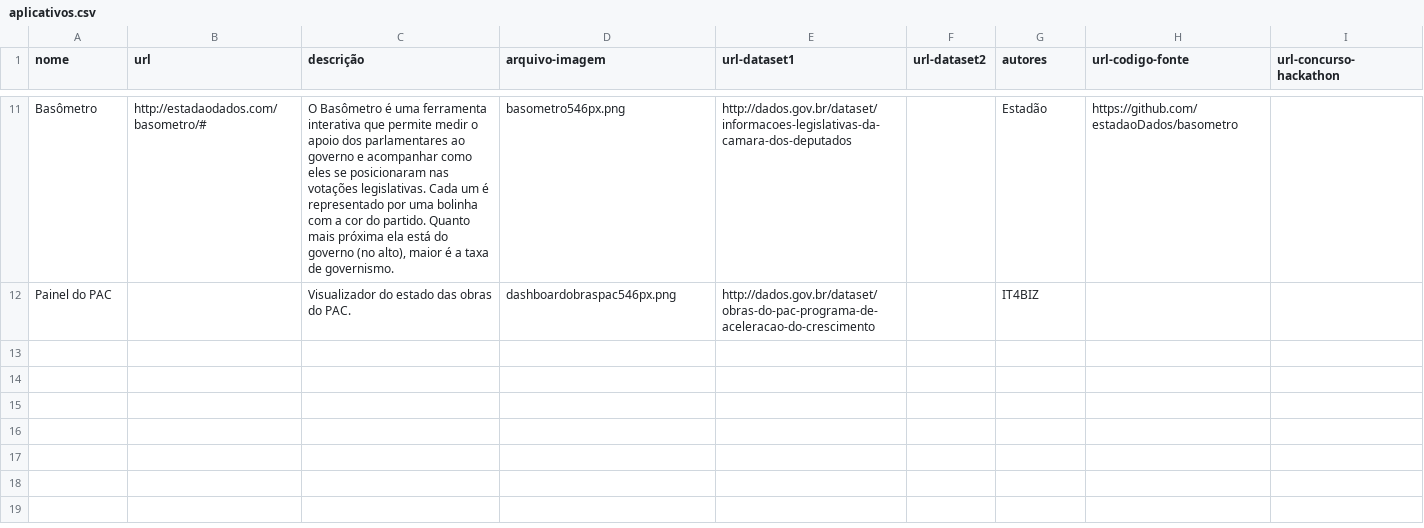
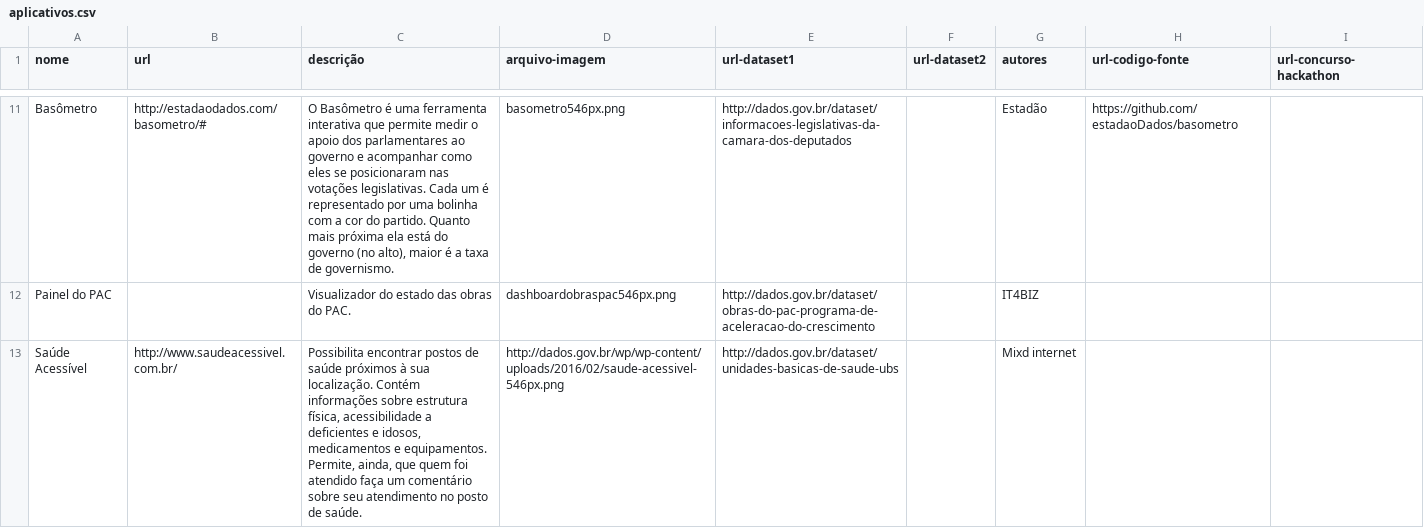
Before and after one commit to dadosgovbr/aplicativos-dados-brasil, a CSV file: dados/aplicativos.csv, drawn as a sheet; only a part is shown, gaps mark what is left out; the diff names each change by its address in the sheet, - before the commit and + after, or states it on an @@ line.

Commit message:
acrescentando aplicativo saúde acessível

```diff
--- a/dados/aplicativos.csv
+++ b/dados/aplicativos.csv
+row 13: Saúde Acessível | http://www.saudeacessivel.com.br/ | Possibilita encontrar postos de saúde próximos à sua localização. Contém informações sobre estrutura física, acessibilidade a deficientes e idosos, medicamentos e equipamentos. Permite, ainda, que quem foi atendido faça um comentário sobre seu atendimento no posto de saúde. | http://dados.gov.br/wp/wp-content/uploads/2016/02/saude-acessivel-546px.png | http://dados.gov.br/dataset/unidades-basicas-de-saude-ubs |  | Mixd internet
```
